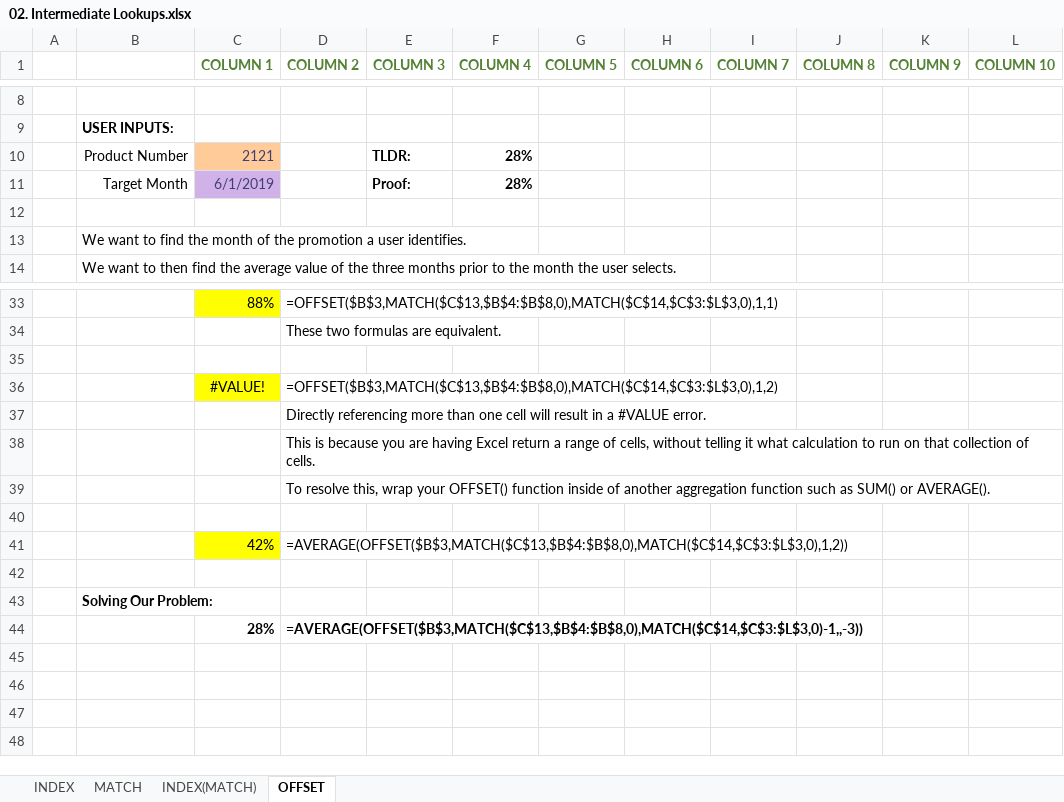
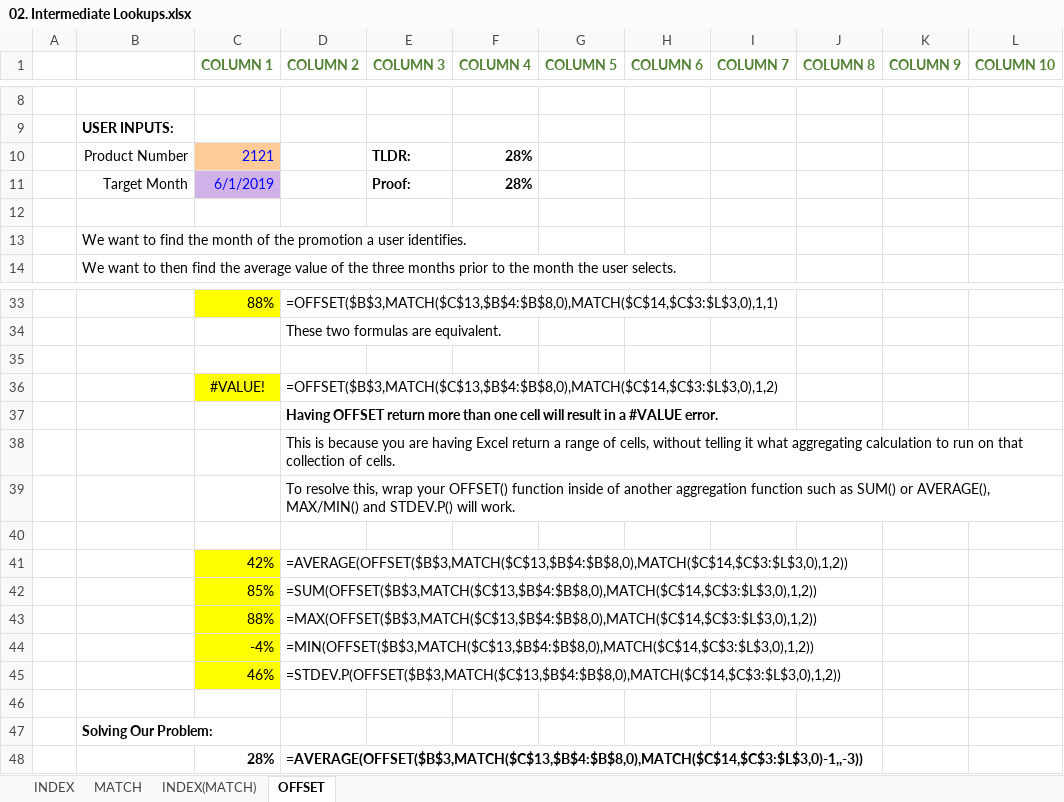
Before and after one commit to castlenthesky/excellent_at_excel, an Excel workbook: 02. Intermediate Lookups.xlsx, sheet OFFSET, drawn as a sheet; only a part is shown, gaps mark what is left out; values as stored, in another font and other column widths than the file's, no borders; the diff names each change by its address in the sheet, - before the commit and + after, or states it on an @@ line.

```diff
--- a/02. Intermediate Lookups.xlsx (sheet OFFSET)
+++ b/02. Intermediate Lookups.xlsx (sheet OFFSET)
-C10:C11 text colour: #3F3F76
+C10:C11 text colour: #0000FF
-D37 (COLUMN 2): Directly referencing more than…
+D37 (COLUMN 2): Having OFFSET return more than…
-D37 bold: off
+D37 bold: on
-D38 (COLUMN 2): …it what calculation to…
+D38 (COLUMN 2): …it what aggregating calculation to…
-D39 (COLUMN 2): …SUM() or AVERAGE().
+D39 (COLUMN 2): …SUM() or AVERAGE(), MAX/MIN() and STDEV.P() will work.
+row 42:  |  | 85% | =SUM(OFFSET($B$3,MATCH($C$13,$B$4:$B$8,0),MATCH($C$14,$C$3:$L$3,0),1,2))
+row 43:  |  | 88% | =MAX(OFFSET($B$3,MATCH($C$13,$B$4:$B$8,0),MATCH($C$14,$C$3:$L$3,0),1,2))
+row 44:  |  | -4% | =MIN(OFFSET($B$3,MATCH($C$13,$B$4:$B$8,0),MATCH($C$14,$C$3:$L$3,0),1,2))
+row 45:  |  | 46% | =STDEV.P(OFFSET($B$3,MATCH($C$13,$B$4:$B$8,0),MATCH($C$14,$C$3:$L$3,0),1,2))
```
Also changed, not shown: sheet INDEX, sheet INDEX(MATCH), 03. Advanced Lookups.xlsx, 04. Useful Uses of Useful Functions.xlsx, 6 other files.
